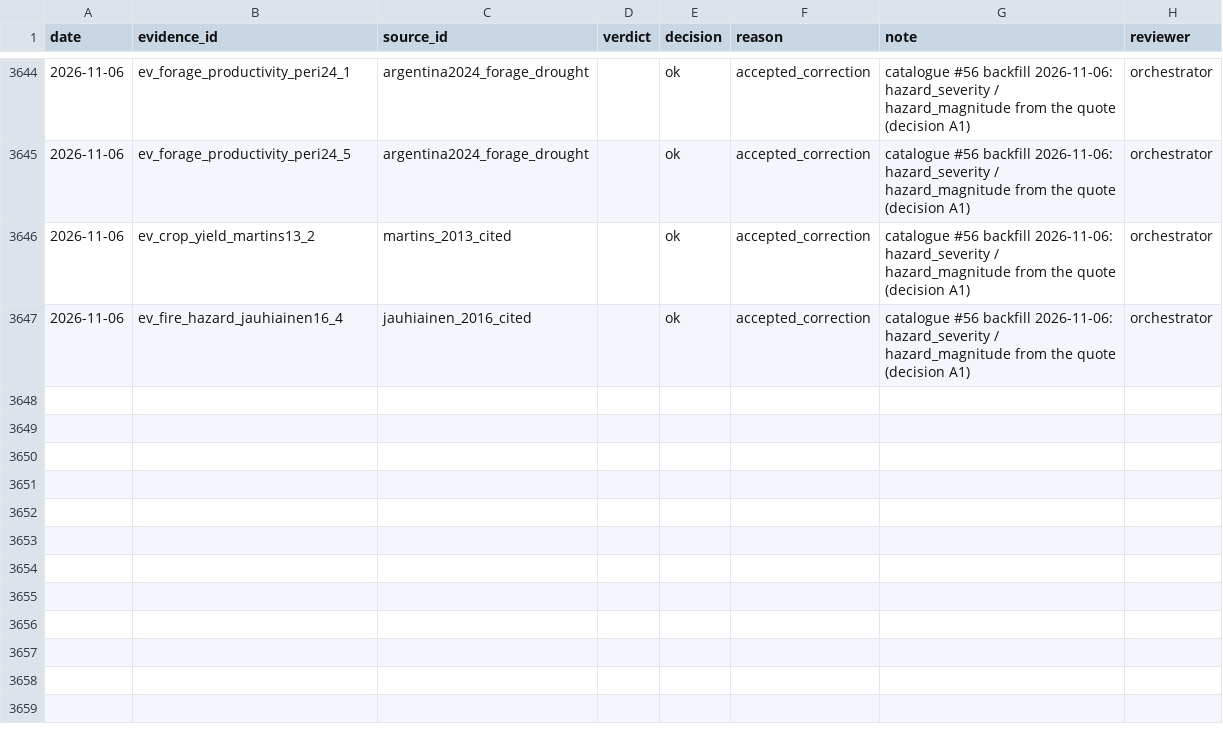
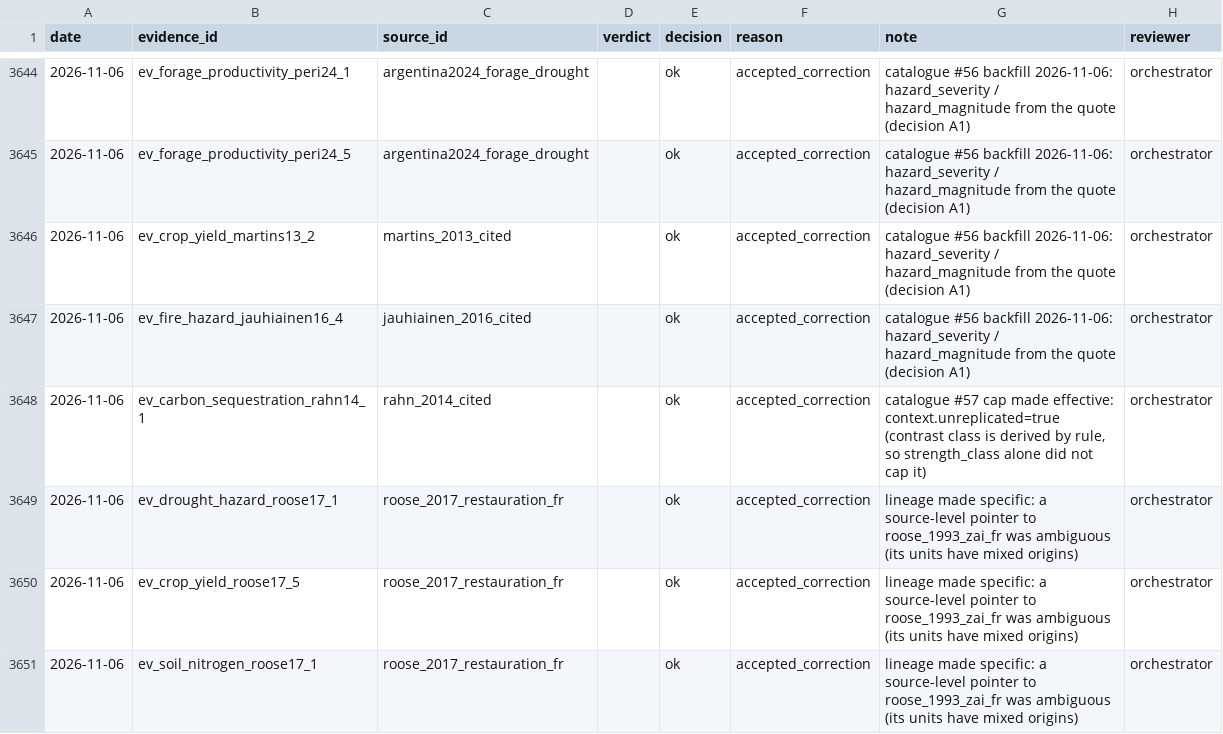
Before and after one commit to CIAT/nbs_ruralscan, a CSV file: pipeline/metrics/review_log.csv, drawn as a sheet; only a part is shown, gaps mark what is left out; the diff names each change by its address in the sheet, - before the commit and + after, or states it on an @@ line.

```diff
--- a/pipeline/metrics/review_log.csv
+++ b/pipeline/metrics/review_log.csv
+row 3648: 2026-11-06 | ev_carbon_sequestration_rahn14_1 | rahn_2014_cited |  | ok | accepted_correction | catalogue #57 cap made effective: context.unreplicated=true (contrast class is derived by rule, so strength_class alone did not cap it) | orchestrator
+row 3649: 2026-11-06 | ev_drought_hazard_roose17_1 | roose_2017_restauration_fr |  | ok | accepted_correction | lineage made specific: a source-level pointer to roose_1993_zai_fr was ambiguous (its units have mixed origins) | orchestrator
+row 3650: 2026-11-06 | ev_crop_yield_roose17_5 | roose_2017_restauration_fr |  | ok | accepted_correction | lineage made specific: a source-level pointer to roose_1993_zai_fr was ambiguous (its units have mixed origins) | orchestrator
+row 3651: 2026-11-06 | ev_soil_nitrogen_roose17_1 | roose_2017_restauration_fr |  | ok | accepted_correction | lineage made specific: a source-level pointer to roose_1993_zai_fr was ambiguous (its units have mixed origins) | orchestrator
```
Also changed, not shown: schema/registers/SRC_source_register.csv, 26 other files.
